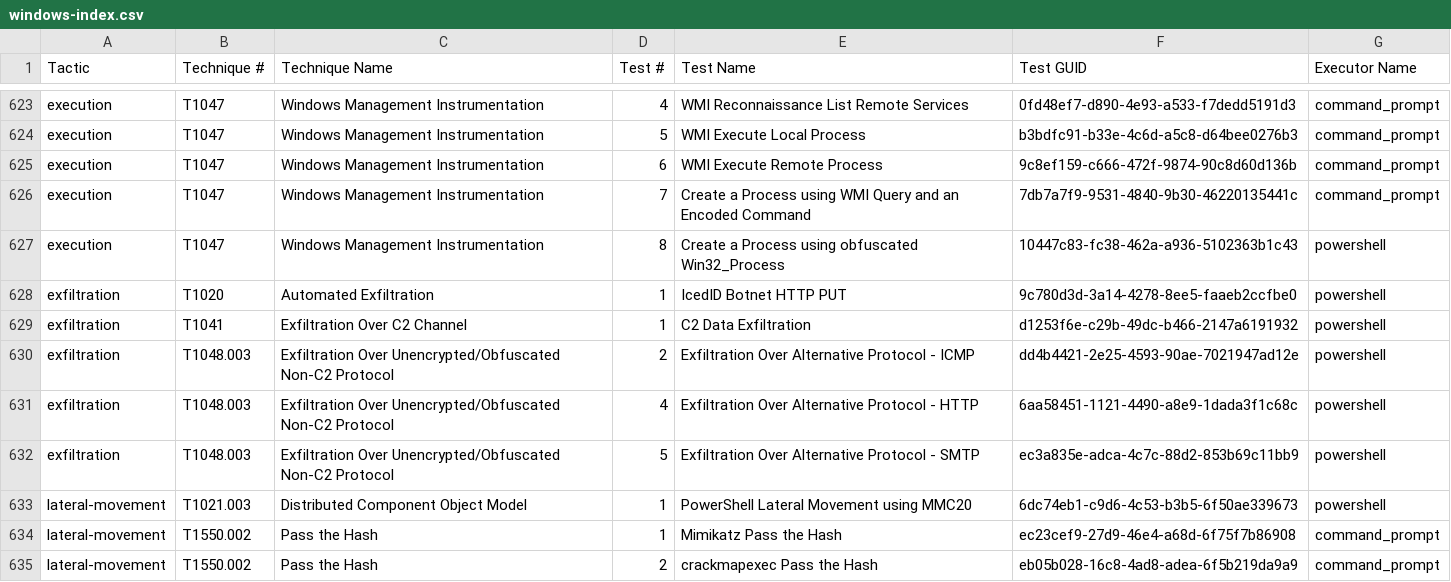
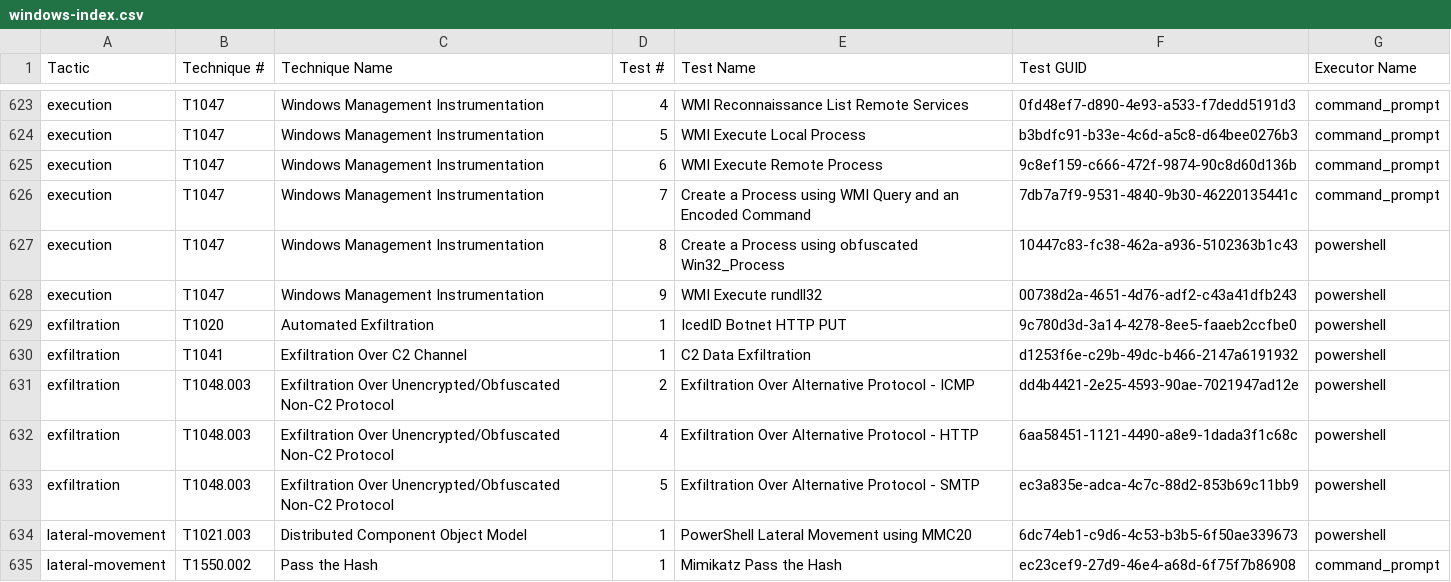
Before and after one commit to redcanaryco/atomic-red-team, a CSV file: atomics/Indexes/Indexes-CSV/windows-index.csv, drawn as a sheet; only a part is shown, gaps mark what is left out; the shorter side is filled out with more unchanged rows.

```diff
--- a/atomics/Indexes/Indexes-CSV/windows-index.csv
+++ b/atomics/Indexes/Indexes-CSV/windows-index.csv
@@ -627,2 +627,3 @@ execution,T1047,Windows Management Instrumentation,7,Create a Process using WMI
 execution,T1047,Windows Management Instrumentation,8,Create a Process using obfuscated Win32_Process,10447c83-fc38-462a-a936-5102363b1c43,powershell
+execution,T1047,Windows Management Instrumentation,9,WMI Execute rundll32,00738d2a-4651-4d76-adf2-c43a41dfb243,powershell
 exfiltration,T1020,Automated Exfiltration,1,IcedID Botnet HTTP PUT,9c780d3d-3a14-4278-8ee5-faaeb2ccfbe0,powershell
```
Also changed, not shown: atomics/Indexes/Indexes-CSV/index.csv, 4 other files.
